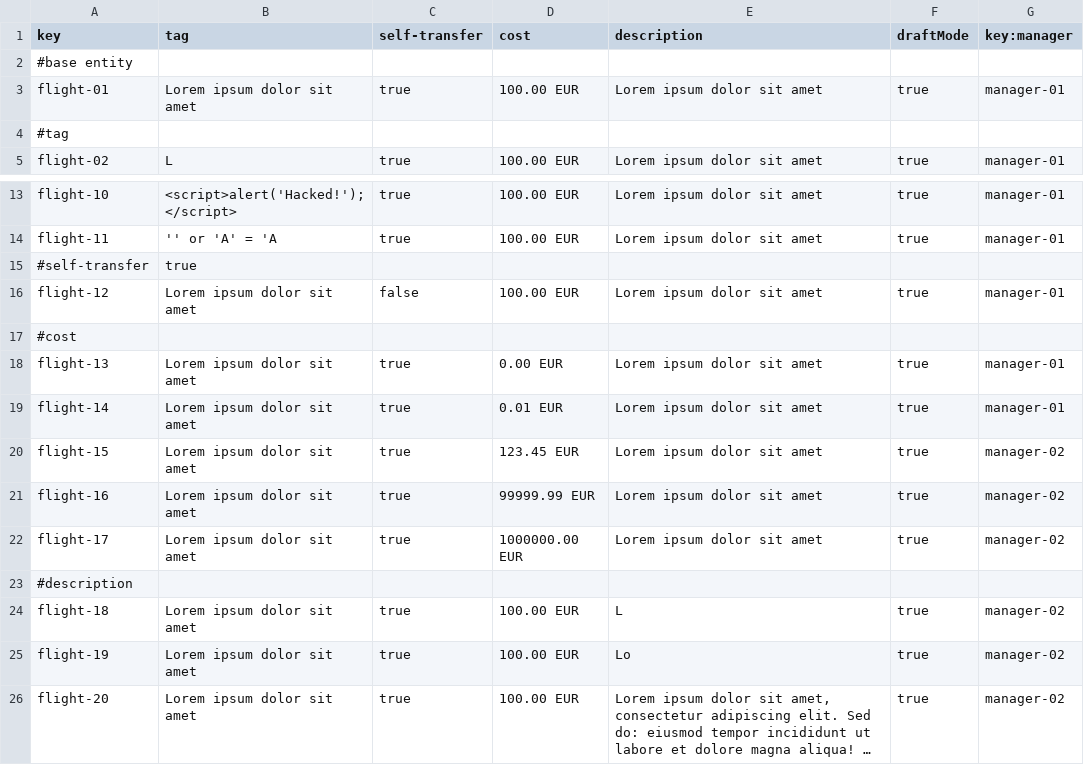
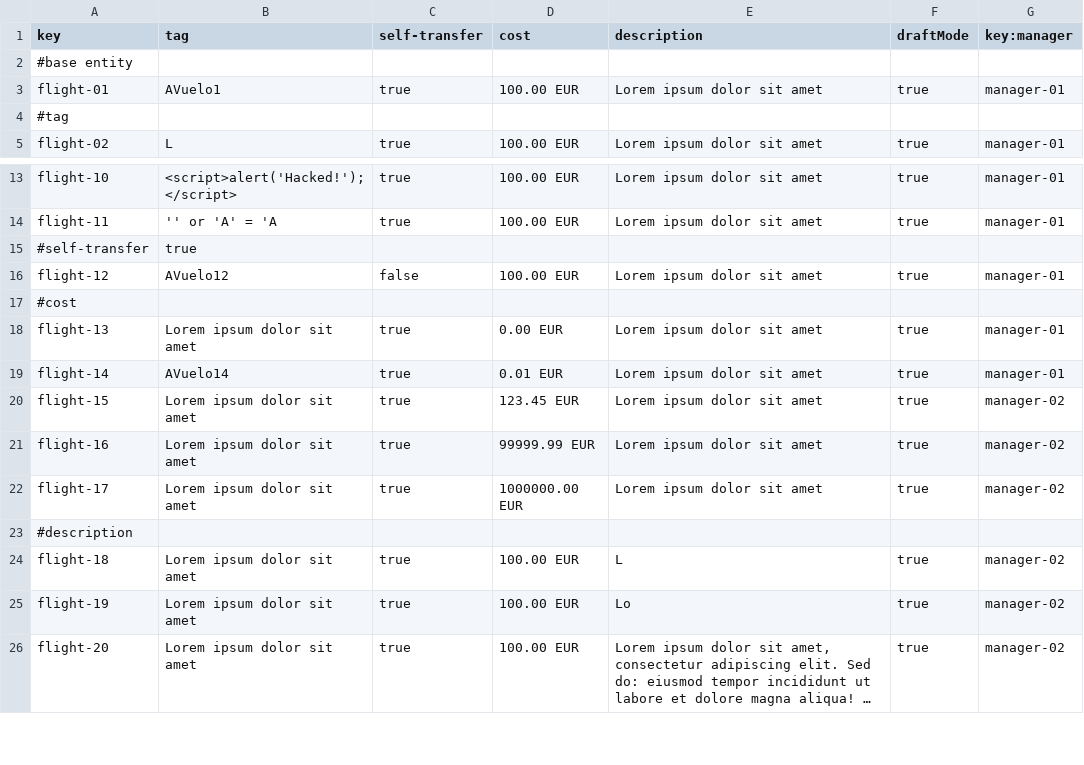
Before and after one commit to DP2-2024-2025-C1-009/Acme-ANS-D05, a CSV file: src/main/resources/WEB-INF/data/sample/flight.csv, drawn as a sheet; only a part is shown, gaps mark what is left out; long unchanged cells end in ….

Commit message:
flights validation and more small changes

```diff
--- a/src/main/resources/WEB-INF/data/sample/flight.csv
+++ b/src/main/resources/WEB-INF/data/sample/flight.csv
@@ -2,3 +2,3 @@ key,tag,self-transfer,cost,description,draftMode,key:manager
 #base entity
-flight-01,Lorem ipsum dolor sit amet,true,100.00 EUR,Lorem ipsum dolor sit amet,true,manager-01
+flight-01,AVuelo1,true,100.00 EUR,Lorem ipsum dolor sit amet,true,manager-01
 #tag
@@ -15,6 +15,6 @@ flight-11,'' or 'A' = 'A,true,100.00 EUR,Lorem ipsum dolor sit amet,true,manager
 #self-transfer,true
-flight-12,Lorem ipsum dolor sit amet,false,100.00 EUR,Lorem ipsum dolor sit amet,true,manager-01
+flight-12,AVuelo12,false,100.00 EUR,Lorem ipsum dolor sit amet,true,manager-01
 #cost
 flight-13,Lorem ipsum dolor sit amet,true,0.00 EUR,Lorem ipsum dolor sit amet,true,manager-01
-flight-14,Lorem ipsum dolor sit amet,true,0.01 EUR,Lorem ipsum dolor sit amet,true,manager-01
+flight-14,AVuelo14,true,0.01 EUR,Lorem ipsum dolor sit amet,true,manager-01
 flight-15,Lorem ipsum dolor sit amet,true,123.45 EUR,Lorem ipsum dolor sit amet,true,manager-02
```
Also changed, not shown: src/main/resources/WEB-INF/data/sample/leg.csv, 16 other files.
